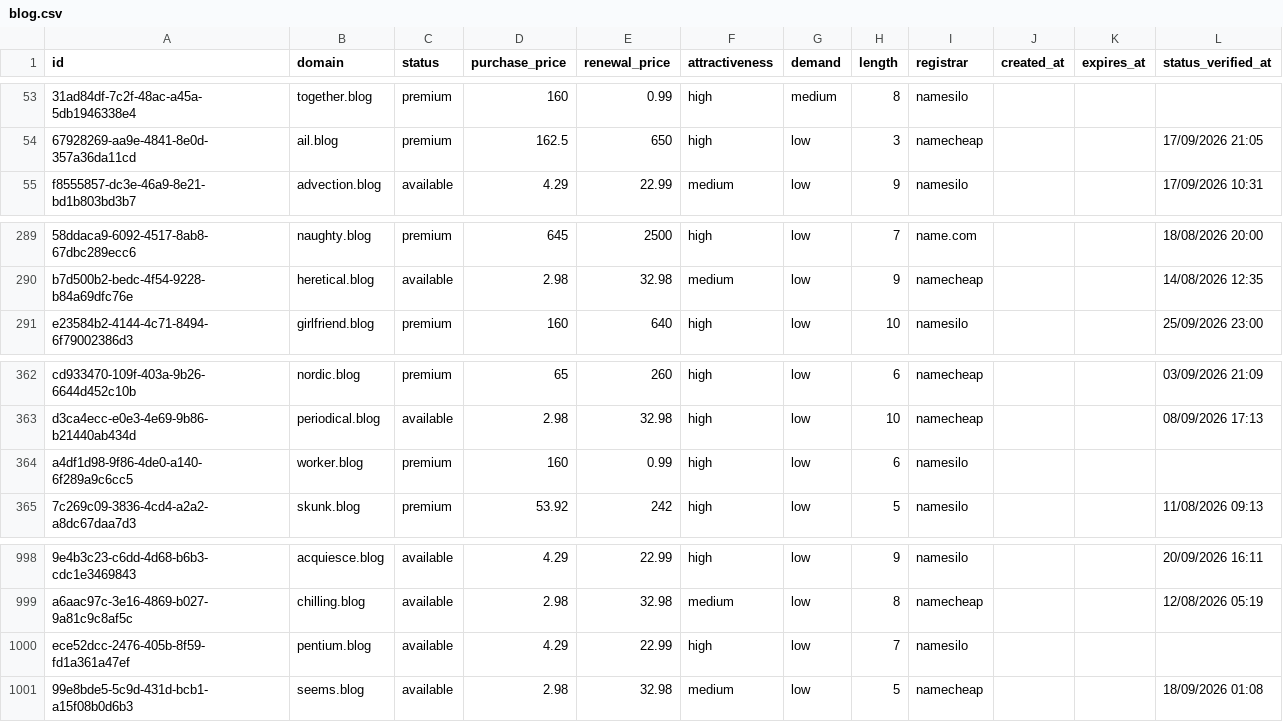
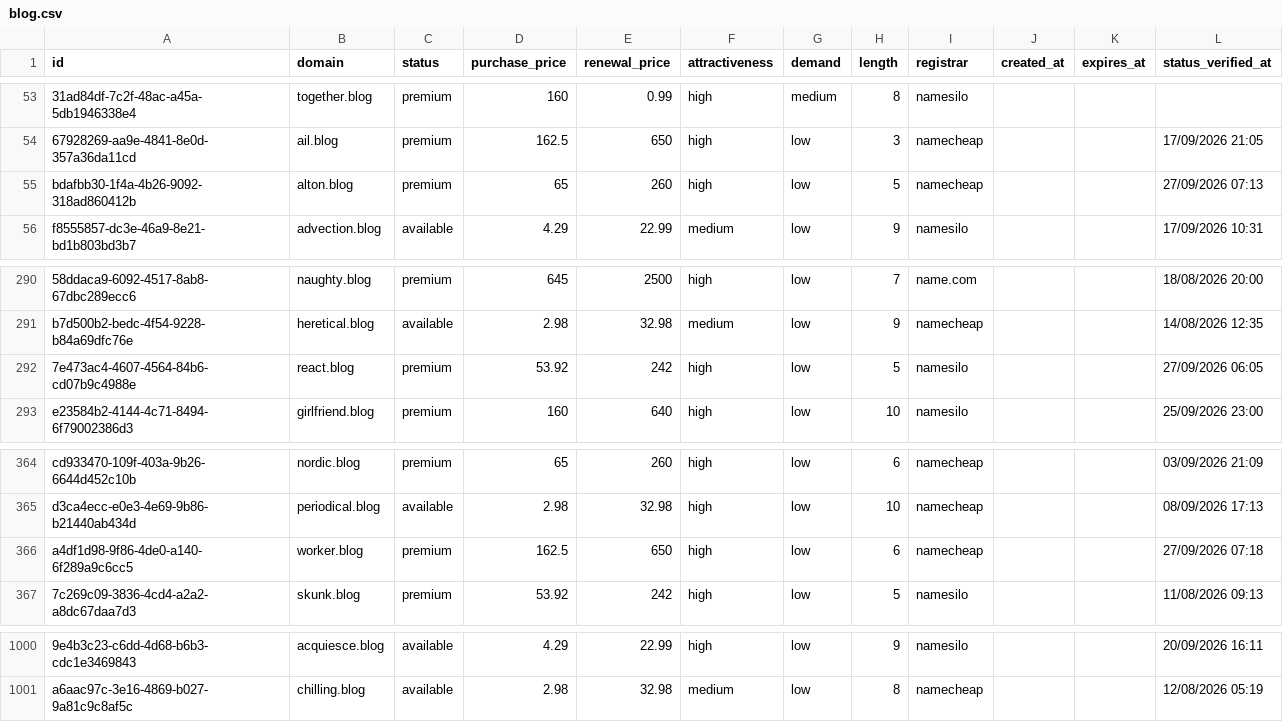
Before and after one commit to UniqueDomains/blog-oneword-domains, a CSV file: blog.csv, drawn as a sheet; only a part is shown, gaps mark what is left out; removed rows and columns are numbered as before the commit, all else as after; the diff names each change by its address in the sheet, - before the commit and + after, or states it on an @@ line.

Commit message:
Domains update

```diff
--- a/blog.csv
+++ b/blog.csv
+row 55: bdafbb30-1f4a-4b26-9092-318ad860412b | alton.blog | premium | 65 | 260 | high | low | 5 | namecheap |  |  | 27/09/2026 07:13
+row 292: 7e473ac4-4607-4564-84b6-cd07b9c4988e | react.blog | premium | 53.92 | 242 | high | low | 5 | namesilo |  |  | 27/09/2026 06:05
-D366 (purchase_price): 160
+D366 (purchase_price): 162.5
-E366 (renewal_price): 0.99
+E366 (renewal_price): 650
-I366 (registrar): namesilo
+I366 (registrar): namecheap
-L366 (status_verified_at): (empty)
+L366 (status_verified_at): 27/09/2026 07:18
-row 1000: ece52dcc-2476-405b-8f59-fd1a361a47ef | pentium.blog | available | 4.29 | 22.99 | high | low | 7 | namesilo
-row 1001: 99e8bde5-5c9d-431d-bcb1-a15f08b0d6b3 | seems.blog | available | 2.98 | 32.98 | medium | low | 5 | namecheap |  |  | 18/09/2026 01:08
```
Also changed, not shown: 3 other files.
